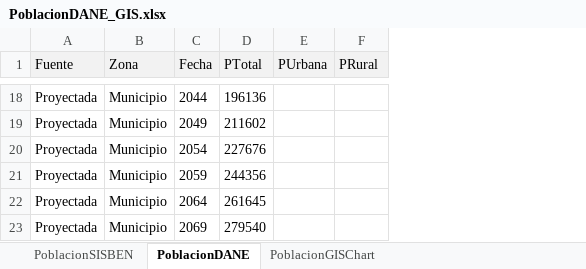
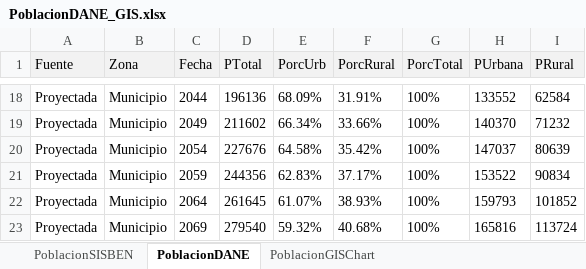
Before and after one commit to rcfdtools/R.SIGE, an Excel workbook: activity/PopulationGIS/PoblacionDANE_GIS.xlsx, sheet PoblacionDANE, drawn as a sheet; only a part is shown, gaps mark what is left out; values as stored, in another font and other column widths than the file's, no borders; addresses are those after the commit; the diff covers the shown part only; the diff names each change by its address in the sheet, - before the commit and + after, or states it on an @@ line.

```diff
--- a/activity/PopulationGIS/PoblacionDANE_GIS.xlsx (sheet PoblacionDANE)
+++ b/activity/PopulationGIS/PoblacionDANE_GIS.xlsx (sheet PoblacionDANE)
+column E (PorcUrb), rows 18-23: 68.09% | 66.34% | 64.58% | 62.83% | 61.07% | 59.32%
+column F (PorcRural), rows 18-23: 31.91% | 33.66% | 35.42% | 37.17% | 38.93% | 40.68%
+column G (PorcTotal), rows 18-23: all 100%
-H18 (PUrbana): (empty)
+H18 (PUrbana): 133552
-I18 (PRural): (empty)
+I18 (PRural): 62584
-H19 (PUrbana): (empty)
+H19 (PUrbana): 140370
-I19 (PRural): (empty)
+I19 (PRural): 71232
-H20 (PUrbana): (empty)
+H20 (PUrbana): 147037
-I20 (PRural): (empty)
+I20 (PRural): 80639
-H21 (PUrbana): (empty)
+H21 (PUrbana): 153522
-I21 (PRural): (empty)
+I21 (PRural): 90834
-H22 (PUrbana): (empty)
+H22 (PUrbana): 159793
-I22 (PRural): (empty)
+I22 (PRural): 101852
-H23 (PUrbana): (empty)
+H23 (PUrbana): 165816
-I23 (PRural): (empty)
+I23 (PRural): 113724
```
Also changed, not shown: 32 edited cells elsewhere in this sheet, sheet PoblacionSISBEN, charts or pictures, 4 other files.
